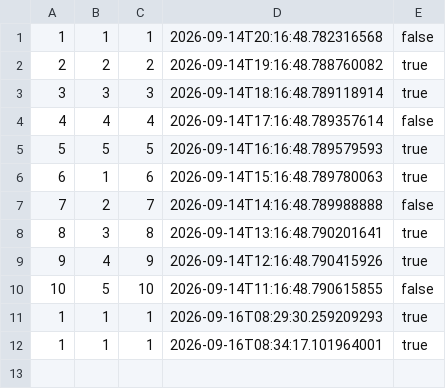
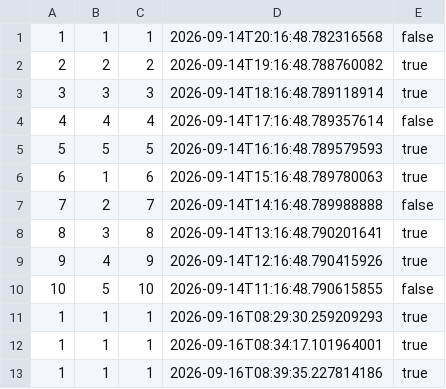
Before and after one commit to GilvanPedro/Sistema_de_Acompanhamento_de_Medicamentos, a CSV file: arquivos/historico.csv, drawn as a sheet.

```diff
--- a/arquivos/historico.csv
+++ b/arquivos/historico.csv
@@ -12 +12,2 @@
 1;1;1;2026-09-16T08:34:17.101964001;true
+1;1;1;2026-09-16T08:39:35.227814186;true
```
Also changed, not shown: arquivos/medicamentos.csv, 2 other files.
